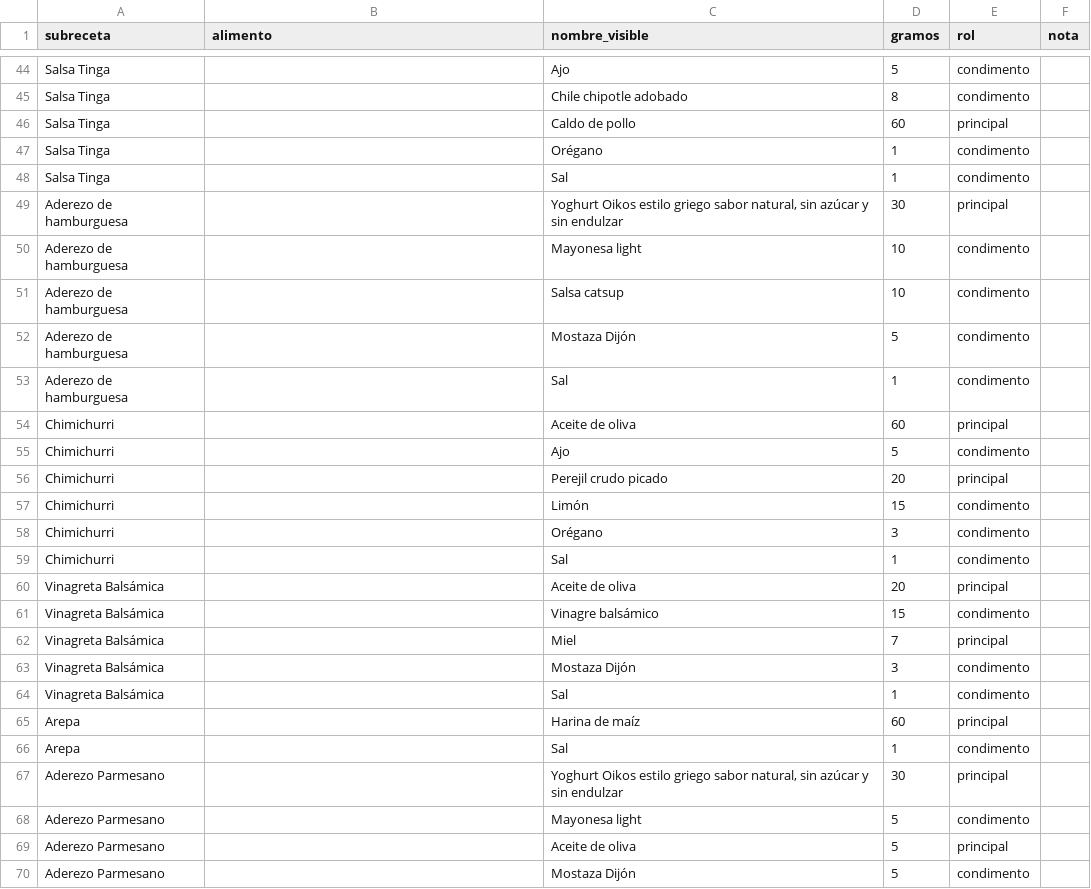
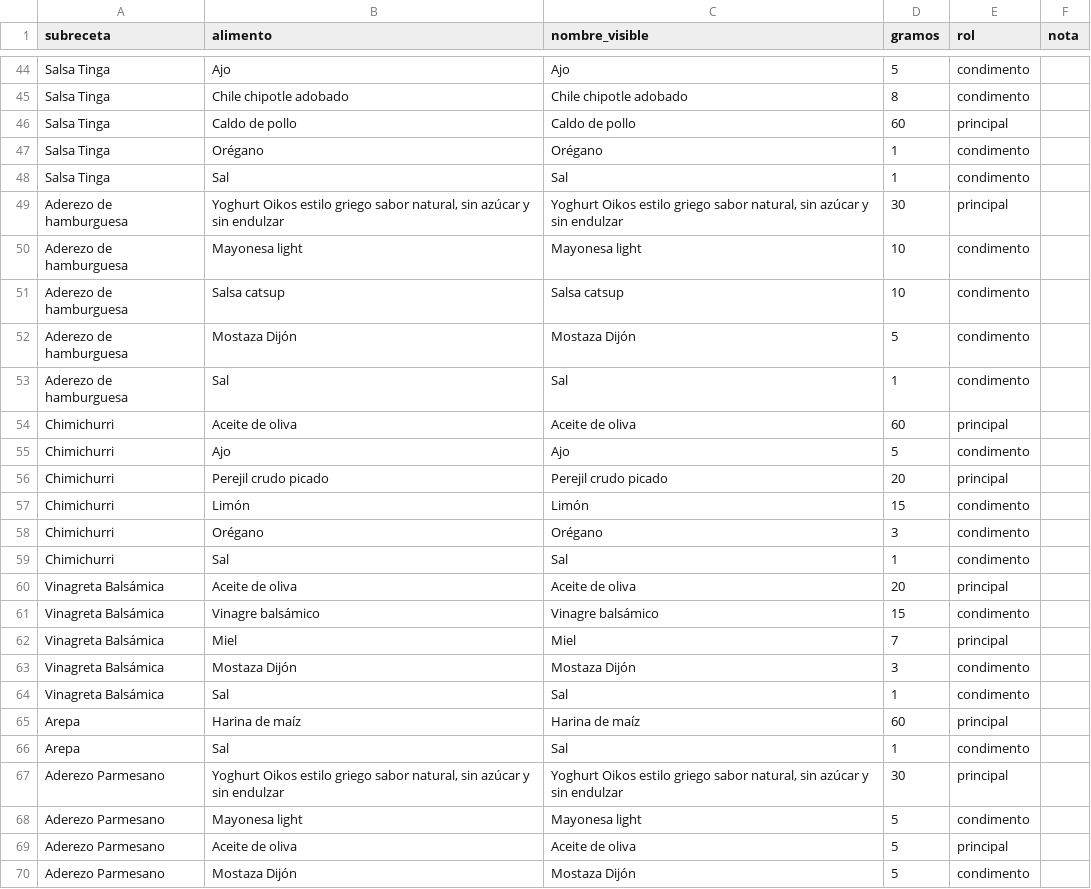
Before and after one commit to Davidespinozan/healthyspaceclub, a CSV file: docs/nutricion/SUBRECETAS-HSC.csv, drawn as a sheet; only a part is shown, gaps mark what is left out; the diff covers the shown part only; the diff names each change by its address in the sheet, - before the commit and + after, or states it on an @@ line.

```diff
--- a/docs/nutricion/SUBRECETAS-HSC.csv
+++ b/docs/nutricion/SUBRECETAS-HSC.csv
-B44 (alimento): (empty)
+B44 (alimento): Ajo
-B45 (alimento): (empty)
+B45 (alimento): Chile chipotle adobado
-B46 (alimento): (empty)
+B46 (alimento): Caldo de pollo
-B47 (alimento): (empty)
+B47 (alimento): Orégano
-B48 (alimento): (empty)
+B48 (alimento): Sal
-B49 (alimento): (empty)
+B49 (alimento): Yoghurt Oikos estilo griego sabor natural, sin azúcar y sin endulzar
-B50 (alimento): (empty)
+B50 (alimento): Mayonesa light
-B51 (alimento): (empty)
+B51 (alimento): Salsa catsup
-B52 (alimento): (empty)
+B52 (alimento): Mostaza Dijón
-B53 (alimento): (empty)
+B53 (alimento): Sal
-B54 (alimento): (empty)
+B54 (alimento): Aceite de oliva
-B55 (alimento): (empty)
+B55 (alimento): Ajo
-B56 (alimento): (empty)
+B56 (alimento): Perejil crudo picado
-B57 (alimento): (empty)
+B57 (alimento): Limón
-B58 (alimento): (empty)
+B58 (alimento): Orégano
-B59 (alimento): (empty)
+B59 (alimento): Sal
-B60 (alimento): (empty)
+B60 (alimento): Aceite de oliva
-B61 (alimento): (empty)
+B61 (alimento): Vinagre balsámico
-B62 (alimento): (empty)
+B62 (alimento): Miel
-B63 (alimento): (empty)
+B63 (alimento): Mostaza Dijón
-B64 (alimento): (empty)
+B64 (alimento): Sal
-B65 (alimento): (empty)
+B65 (alimento): Harina de maíz
-B66 (alimento): (empty)
+B66 (alimento): Sal
-B67 (alimento): (empty)
+B67 (alimento): Yoghurt Oikos estilo griego sabor natural, sin azúcar y sin endulzar
-B68 (alimento): (empty)
+B68 (alimento): Mayonesa light
-B69 (alimento): (empty)
+B69 (alimento): Aceite de oliva
-B70 (alimento): (empty)
+B70 (alimento): Mostaza Dijón
```
Also changed, not shown: 32 edited cells elsewhere in this file, docs/nutricion/PLATILLOS-HSC-final.csv, 3 other files.
